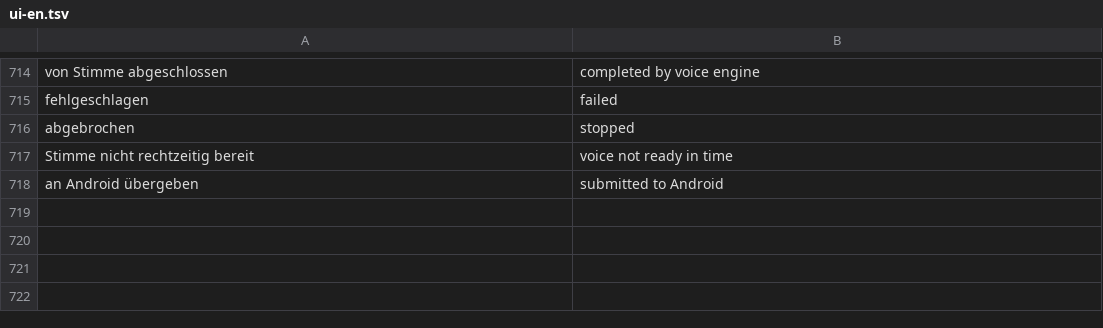
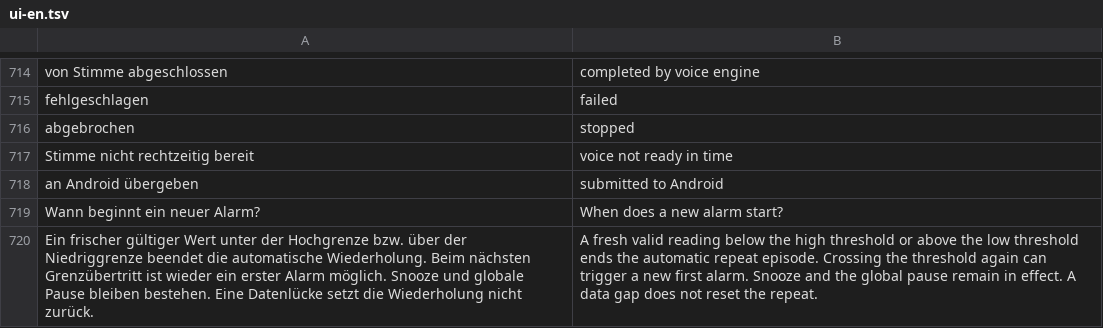
Before and after one commit to VOOM108/glucose-voice-alarm, a TSV file: companionProbe/src/main/resources/i18n/ui-en.tsv, drawn as a sheet; only a part is shown, gaps mark what is left out; the diff names each change by its address in the sheet, - before the commit and + after, or states it on an @@ line.

Commit message:
Update threshold repeat episodes and bilingual documentation

```diff
--- a/companionProbe/src/main/resources/i18n/ui-en.tsv
+++ b/companionProbe/src/main/resources/i18n/ui-en.tsv
+row 719: Wann beginnt ein neuer Alarm? | When does a new alarm start?
+row 720: Ein frischer gültiger Wert unter der Hochgrenze bzw. über der Niedriggrenze beendet die automatische Wiederholung. Beim nächsten Grenzübertritt ist wieder ein erster Alarm möglich. Snooze und globale Pause bleiben bestehen. Eine Datenlücke setzt die Wiederholung nicht zurück. | A fresh valid reading below the high threshold or above the low threshold ends the automatic repeat episode. Crossing the threshold again can trigger a new first alarm. Snooze and the global pause remain in effect. A data gap does not reset the repeat.
```
Also changed, not shown: 17 other files.
